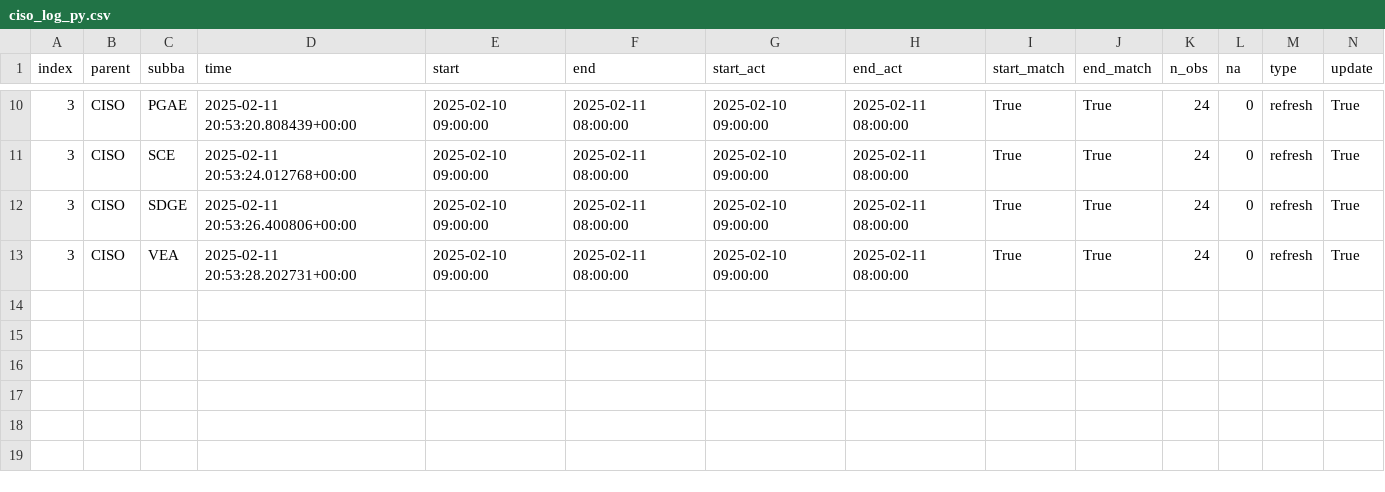
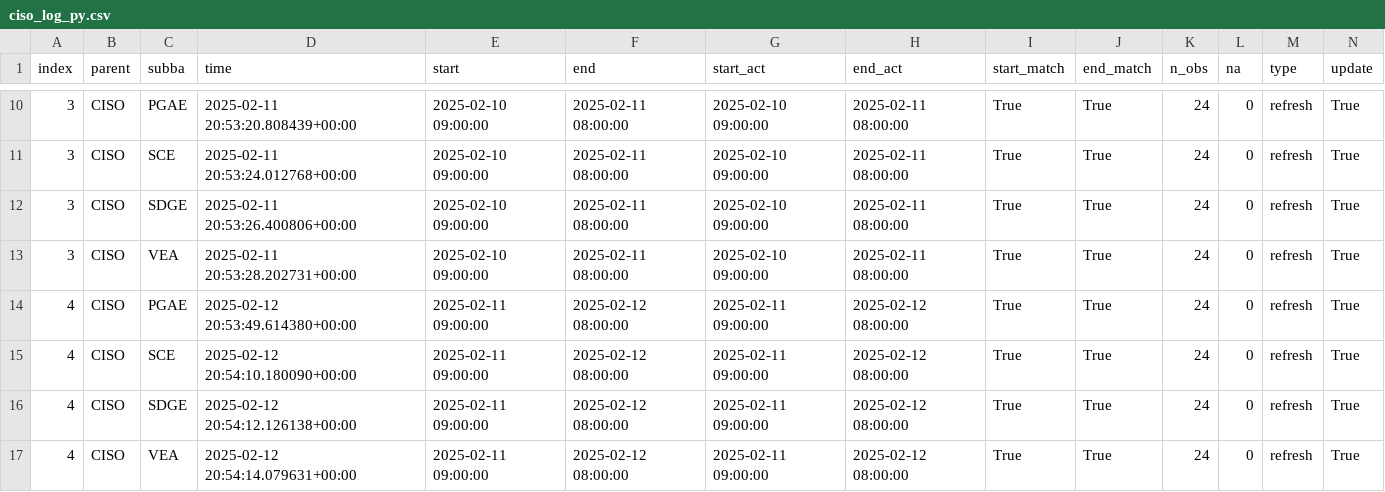
Before and after one commit to portolan75/data_pipeline_automation, a CSV file: metadata/ciso_log_py.csv, drawn as a sheet; only a part is shown, gaps mark what is left out; rows hold the shown columns only; the diff names each change by its address in the sheet, - before the commit and + after, or states it on an @@ line.

Commit message:
Auto update and refresh of data

```diff
--- a/metadata/ciso_log_py.csv
+++ b/metadata/ciso_log_py.csv
+row 14: 4 | CISO | PGAE | 2025-02-12 20:53:49.614380+00:00 | 2025-02-11 09:00:00 | 2025-02-12 08:00:00 | 2025-02-11 09:00:00 | 2025-02-12 08:00:00 | True | True | 24 | 0 | refresh | True
+row 15: 4 | CISO | SCE | 2025-02-12 20:54:10.180090+00:00 | 2025-02-11 09:00:00 | 2025-02-12 08:00:00 | 2025-02-11 09:00:00 | 2025-02-12 08:00:00 | True | True | 24 | 0 | refresh | True
+row 16: 4 | CISO | SDGE | 2025-02-12 20:54:12.126138+00:00 | 2025-02-11 09:00:00 | 2025-02-12 08:00:00 | 2025-02-11 09:00:00 | 2025-02-12 08:00:00 | True | True | 24 | 0 | refresh | True
+row 17: 4 | CISO | VEA | 2025-02-12 20:54:14.079631+00:00 | 2025-02-11 09:00:00 | 2025-02-12 08:00:00 | 2025-02-11 09:00:00 | 2025-02-12 08:00:00 | True | True | 24 | 0 | refresh | True
```
Also changed, not shown: 9 other files.
